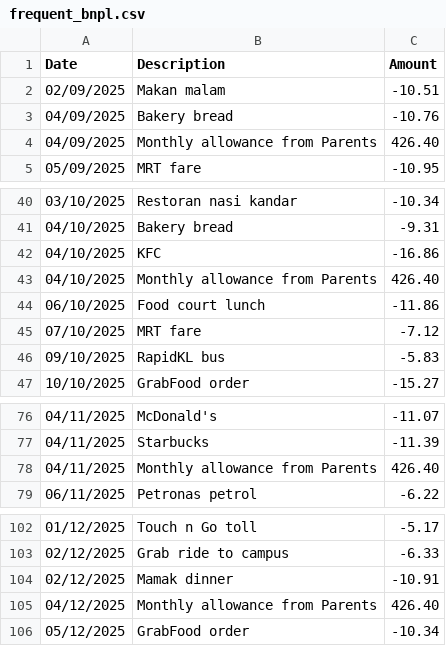
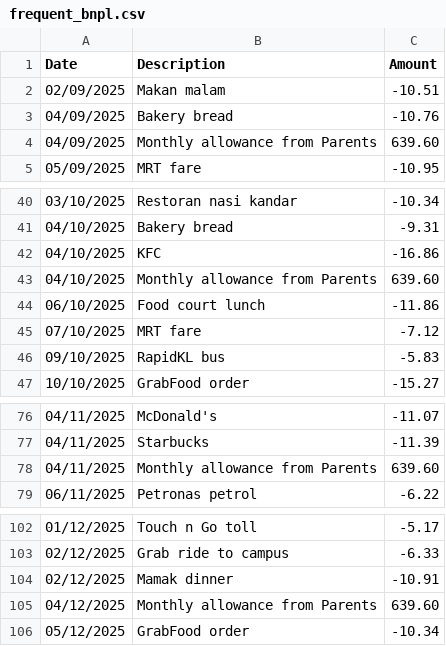
Before and after one commit to farahjayy/PaySense-v3, a CSV file: data/personas/frequent_bnpl.csv, drawn as a sheet; only a part is shown, gaps mark what is left out.

```diff
--- a/data/personas/frequent_bnpl.csv
+++ b/data/personas/frequent_bnpl.csv
@@ -3,3 +3,3 @@ Date,Description,Amount
 04/09/2025,Bakery bread,-10.76
-04/09/2025,Monthly allowance from Parents,426.40
+04/09/2025,Monthly allowance from Parents,639.60
 05/09/2025,MRT fare,-10.95
@@ -42,3 +42,3 @@ Date,Description,Amount
 04/10/2025,KFC,-16.86
-04/10/2025,Monthly allowance from Parents,426.40
+04/10/2025,Monthly allowance from Parents,639.60
 06/10/2025,Food court lunch,-11.86
@@ -77,3 +77,3 @@ Date,Description,Amount
 04/11/2025,Starbucks,-11.39
-04/11/2025,Monthly allowance from Parents,426.40
+04/11/2025,Monthly allowance from Parents,639.60
 06/11/2025,Petronas petrol,-6.22
@@ -104,3 +104,3 @@ Date,Description,Amount
 02/12/2025,Mamak dinner,-10.91
-04/12/2025,Monthly allowance from Parents,426.40
+04/12/2025,Monthly allowance from Parents,639.60
 05/12/2025,GrabFood order,-10.34
```
Also changed, not shown: data/personas/budget_conscious.csv, data/personas/irregular_income.csv, 22 other files.
